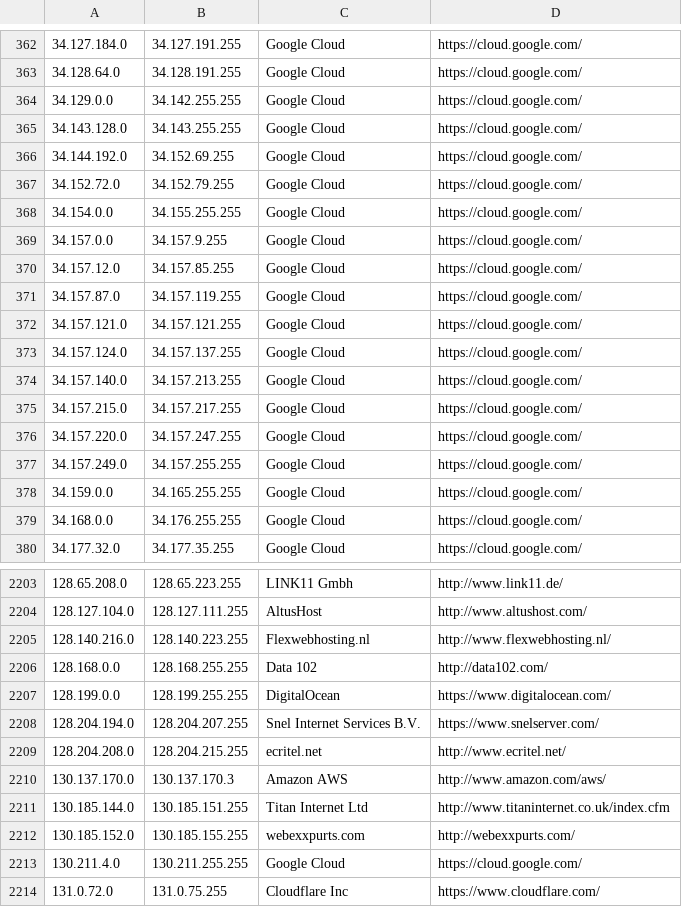
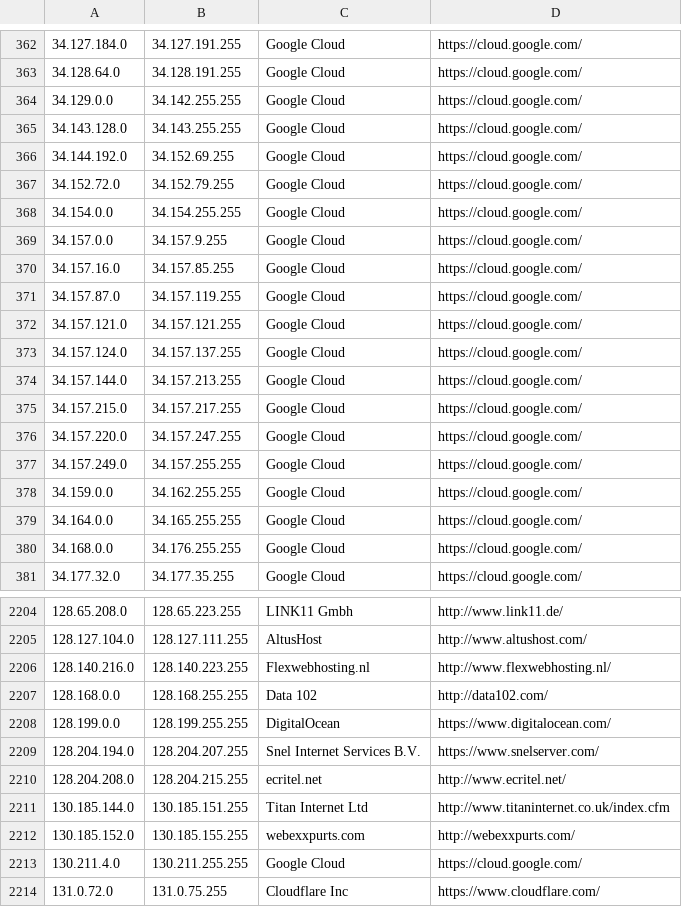
Before and after one commit to growlfm/ipcat, a CSV file: datacenters.csv, drawn as a sheet; only a part is shown, gaps mark what is left out.

Commit message:
Update IP list

```diff
--- a/datacenters.csv
+++ b/datacenters.csv
@@ -367,5 +367,5 @@
 34.152.72.0,34.152.79.255,Google Cloud,https://cloud.google.com/
-34.154.0.0,34.155.255.255,Google Cloud,https://cloud.google.com/
+34.154.0.0,34.154.255.255,Google Cloud,https://cloud.google.com/
 34.157.0.0,34.157.9.255,Google Cloud,https://cloud.google.com/
-34.157.12.0,34.157.85.255,Google Cloud,https://cloud.google.com/
+34.157.16.0,34.157.85.255,Google Cloud,https://cloud.google.com/
 34.157.87.0,34.157.119.255,Google Cloud,https://cloud.google.com/
@@ -373,3 +373,3 @@
 34.157.124.0,34.157.137.255,Google Cloud,https://cloud.google.com/
-34.157.140.0,34.157.213.255,Google Cloud,https://cloud.google.com/
+34.157.144.0,34.157.213.255,Google Cloud,https://cloud.google.com/
 34.157.215.0,34.157.217.255,Google Cloud,https://cloud.google.com/
@@ -377,3 +377,4 @@
 34.157.249.0,34.157.255.255,Google Cloud,https://cloud.google.com/
-34.159.0.0,34.165.255.255,Google Cloud,https://cloud.google.com/
+34.159.0.0,34.162.255.255,Google Cloud,https://cloud.google.com/
+34.164.0.0,34.165.255.255,Google Cloud,https://cloud.google.com/
 34.168.0.0,34.176.255.255,Google Cloud,https://cloud.google.com/
@@ -2209,3 +2210,2 @@
 128.204.208.0,128.204.215.255,ecritel.net,http://www.ecritel.net/
-130.137.170.0,130.137.170.3,Amazon AWS,http://www.amazon.com/aws/
 130.185.144.0,130.185.151.255,Titan Internet Ltd,http://www.titaninternet.co.uk/index.cfm
```
Also changed, not shown: datacenters-stats.csv.
